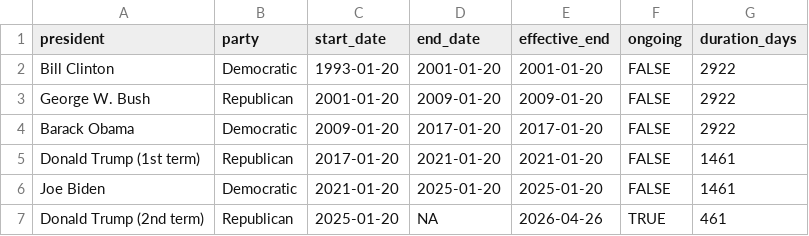
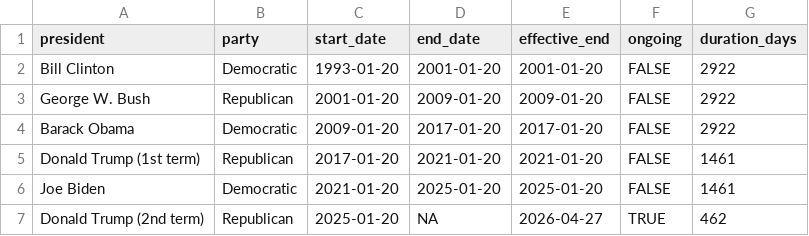
Before and after one commit to sam-caldwell/samcaldwell-info, a CSV file: data/presidential-economies/administrations.csv, drawn as a sheet.

```diff
--- a/data/presidential-economies/administrations.csv
+++ b/data/presidential-economies/administrations.csv
@@ -6,2 +6,2 @@ Donald Trump (1st term),Republican,2017-01-20,2021-01-20,2021-01-20,FALSE,1461
 Joe Biden,Democratic,2021-01-20,2025-01-20,2025-01-20,FALSE,1461
-Donald Trump (2nd term),Republican,2025-01-20,NA,2026-04-26,TRUE,461
+Donald Trump (2nd term),Republican,2025-01-20,NA,2026-04-27,TRUE,462
```
Also changed, not shown: data/cybersecurity/current_botnets.csv, data/cybersecurity/malware_family_daily.csv, 10 other files.
